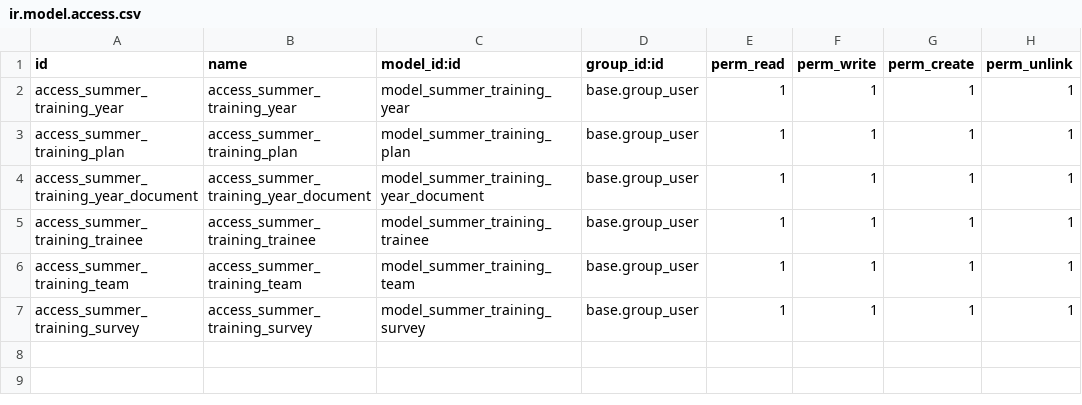
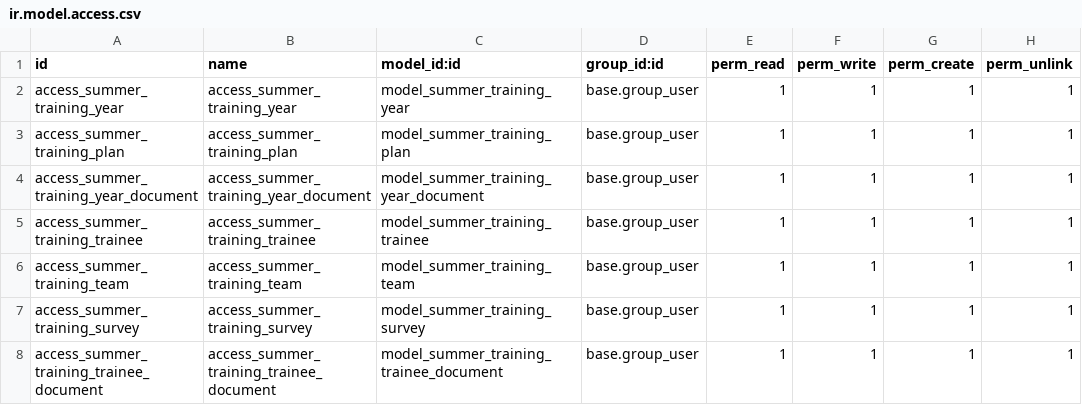
Before and after one commit to yaraltamimi/training_management, a CSV file: security/ir.model.access.csv, drawn as a sheet; the diff names each change by its address in the sheet, - before the commit and + after, or states it on an @@ line.

Commit message:
add the trainee document

```diff
--- a/security/ir.model.access.csv
+++ b/security/ir.model.access.csv
+row 8: access_summer_training_trainee_document | access_summer_training_trainee_document | model_summer_training_trainee_document | base.group_user | 1 | 1 | 1 | 1
```
Also changed, not shown: 4 other files.
